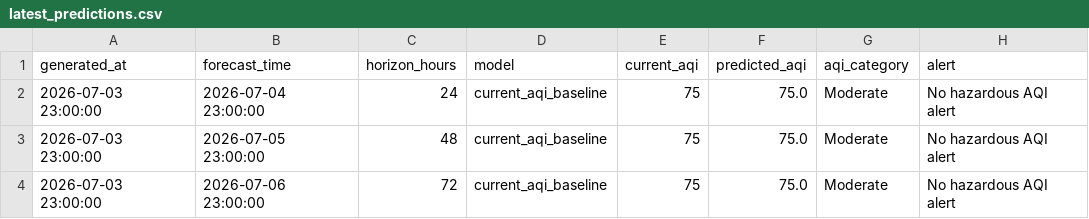
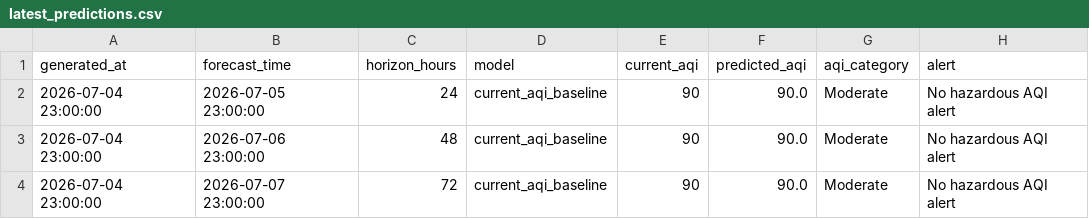
Before and after one commit to khizerrizvi12/Pearls-AQI-Predictor, a CSV file: data/processed/latest_predictions.csv, drawn as a sheet.

```diff
--- a/data/processed/latest_predictions.csv
+++ b/data/processed/latest_predictions.csv
@@ -1,4 +1,4 @@
 generated_at,forecast_time,horizon_hours,model,current_aqi,predicted_aqi,aqi_category,alert
-2026-07-03 23:00:00,2026-07-04 23:00:00,24,current_aqi_baseline,75,75.0,Moderate,No hazardous AQI alert
-2026-07-03 23:00:00,2026-07-05 23:00:00,48,current_aqi_baseline,75,75.0,Moderate,No hazardous AQI alert
-2026-07-03 23:00:00,2026-07-06 23:00:00,72,current_aqi_baseline,75,75.0,Moderate,No hazardous AQI alert
+2026-07-04 23:00:00,2026-07-05 23:00:00,24,current_aqi_baseline,90,90.0,Moderate,No hazardous AQI alert
+2026-07-04 23:00:00,2026-07-06 23:00:00,48,current_aqi_baseline,90,90.0,Moderate,No hazardous AQI alert
+2026-07-04 23:00:00,2026-07-07 23:00:00,72,current_aqi_baseline,90,90.0,Moderate,No hazardous AQI alert
```
Also changed, not shown: data/processed/model_metrics.csv, data/raw/karachi_weather_air_quality_hourly.csv.
